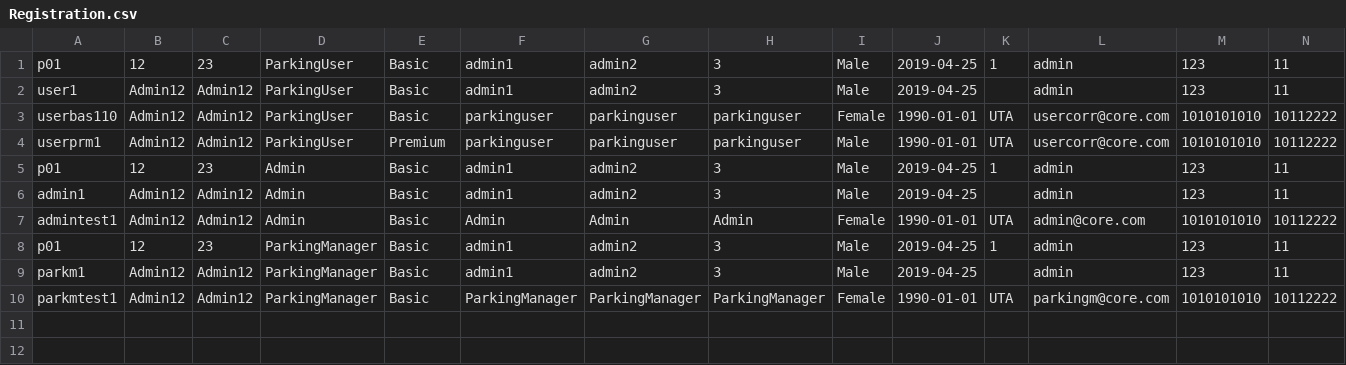
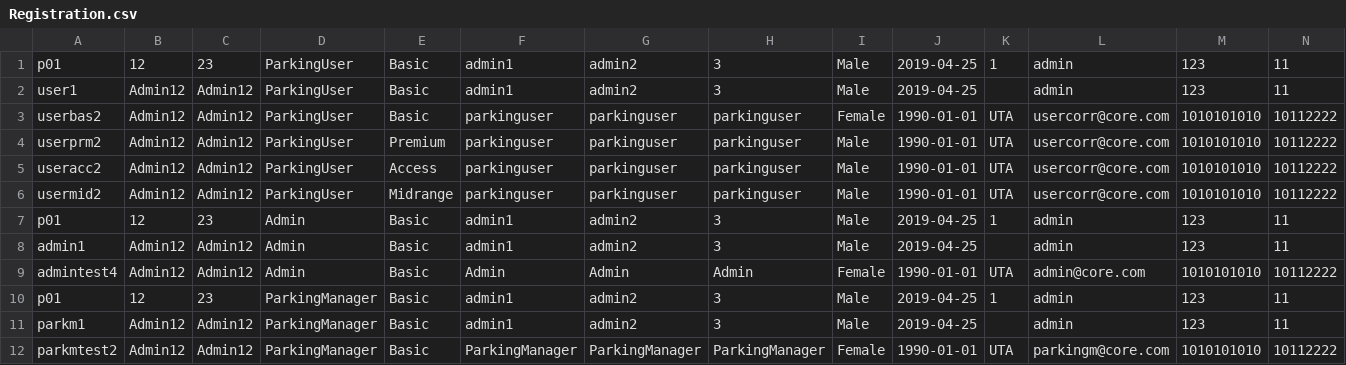
Before and after one commit to toshaltambave/parking_management_new, a CSV file: src/Excel/Registration.csv, drawn as a sheet; only a part is shown; addresses are those after the commit; rows hold the shown columns only; the diff names each change by its address in the sheet, - before the commit and + after, or states it on an @@ line.

```diff
--- a/src/Excel/Registration.csv
+++ b/src/Excel/Registration.csv
-A3: userbas110
+A3: userbas2
-A4: userprm1
+A4: userprm2
+row 5: useracc2 | Admin12 | Admin12 | ParkingUser | Access | parkinguser | parkinguser | parkinguser | Male | 1990-01-01 | UTA | usercorr@core.com | 1010101010 | 10112222
+row 6: usermid2 | Admin12 | Admin12 | ParkingUser | Midrange | parkinguser | parkinguser | parkinguser | Male | 1990-01-01 | UTA | usercorr@core.com | 1010101010 | 10112222
-A9: admintest1
+A9: admintest4
-A12: parkmtest1
+A12: parkmtest2
```
Also changed, not shown: 21 other files.
